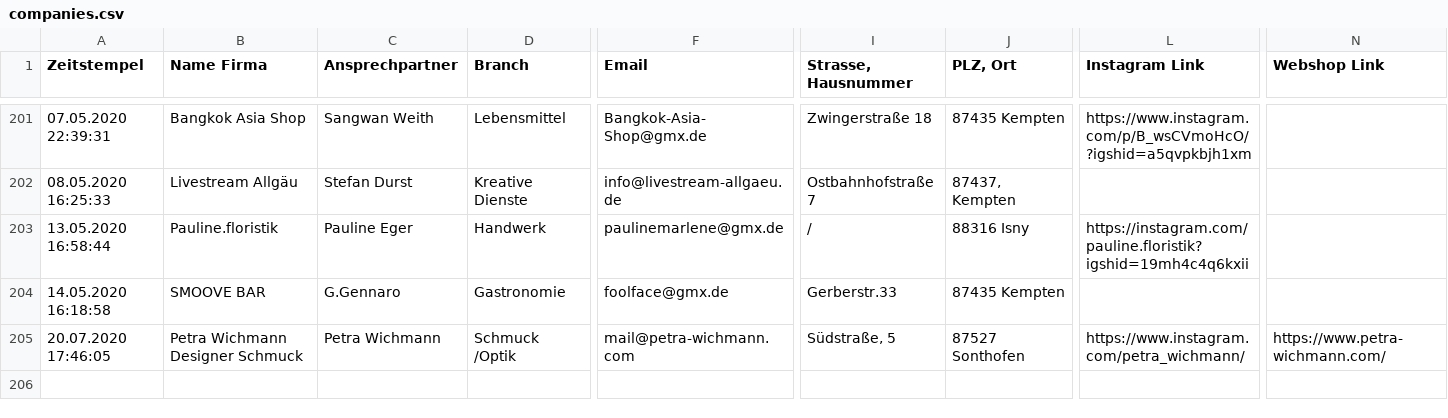
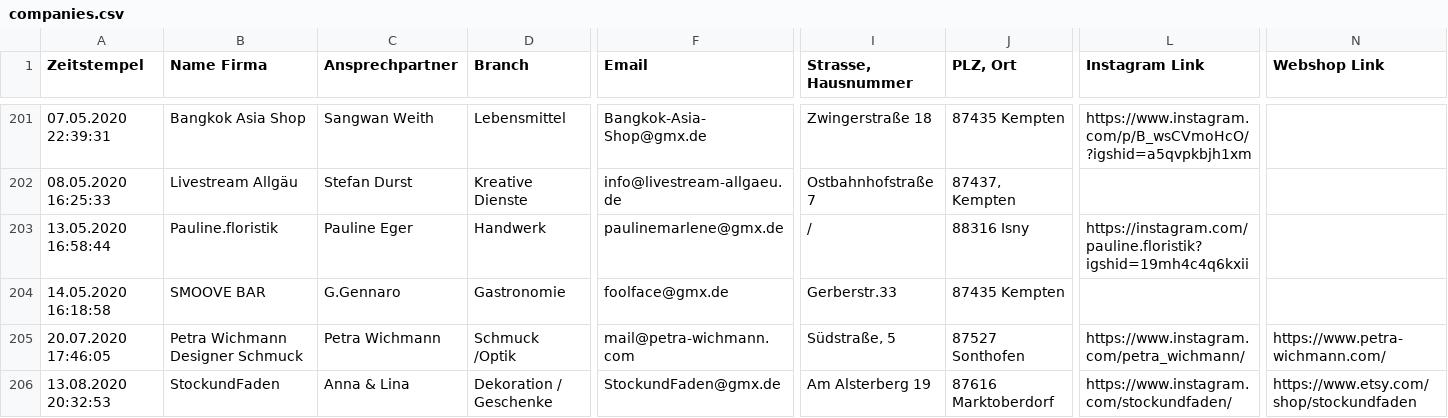
Before and after one commit to marcradziwill/tante-hilde, a CSV file: content/companies.csv, drawn as a sheet; only a part is shown, gaps mark what is left out; rows hold the shown columns only; the diff names each change by its address in the sheet, - before the commit and + after, or states it on an @@ line.

Commit message:
updated companies

```diff
--- a/content/companies.csv
+++ b/content/companies.csv
+row 206: 13.08.2020 20:32:53 | StockundFaden | Anna & Lina | Dekoration / Geschenke | StockundFaden@gmx.de | Am Alsterberg 19 | 87616 Marktoberdorf | https://www.instagram.com/stockundfaden/ | https://www.etsy.com/shop/stockundfaden
```
Also changed, not shown: 1 other file.
